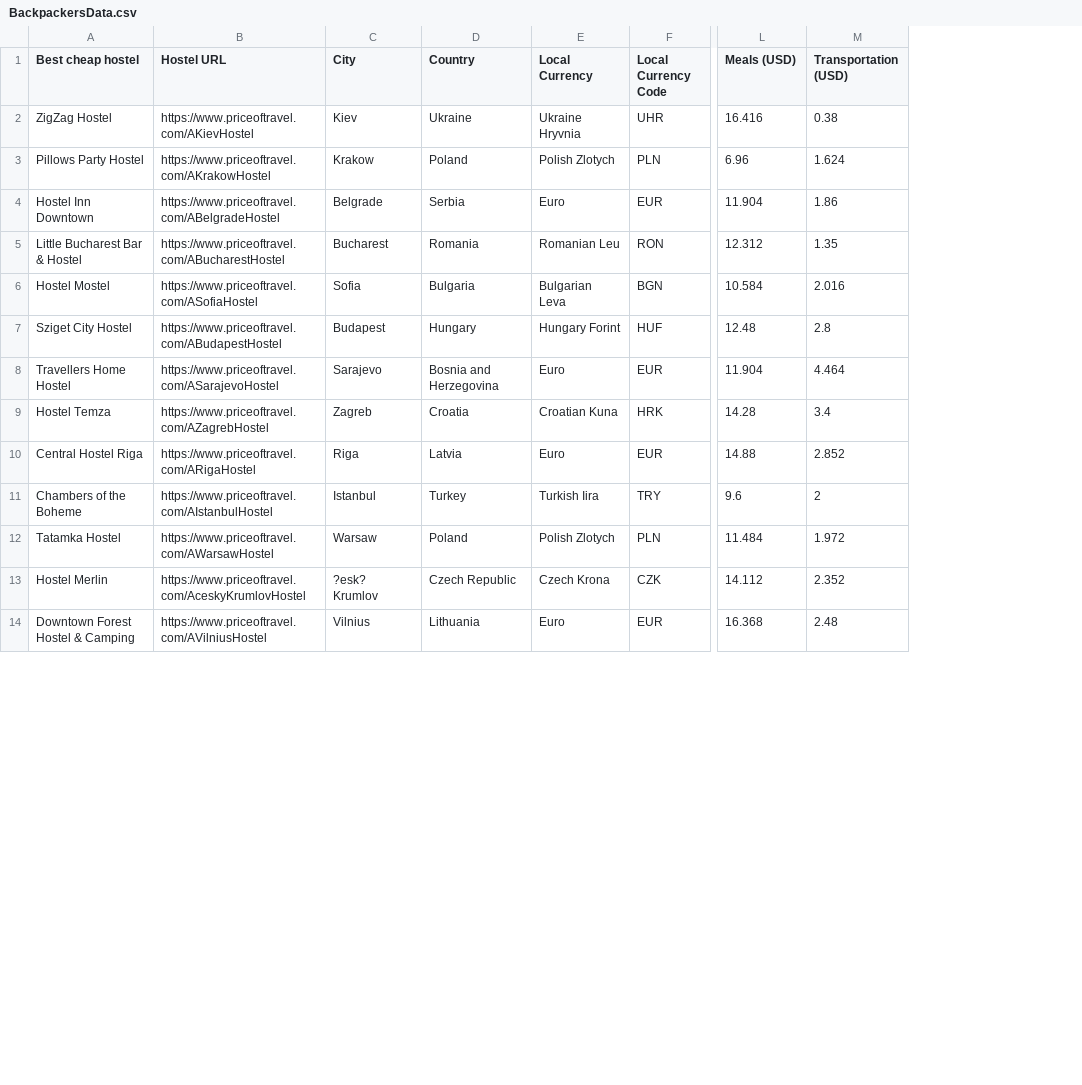
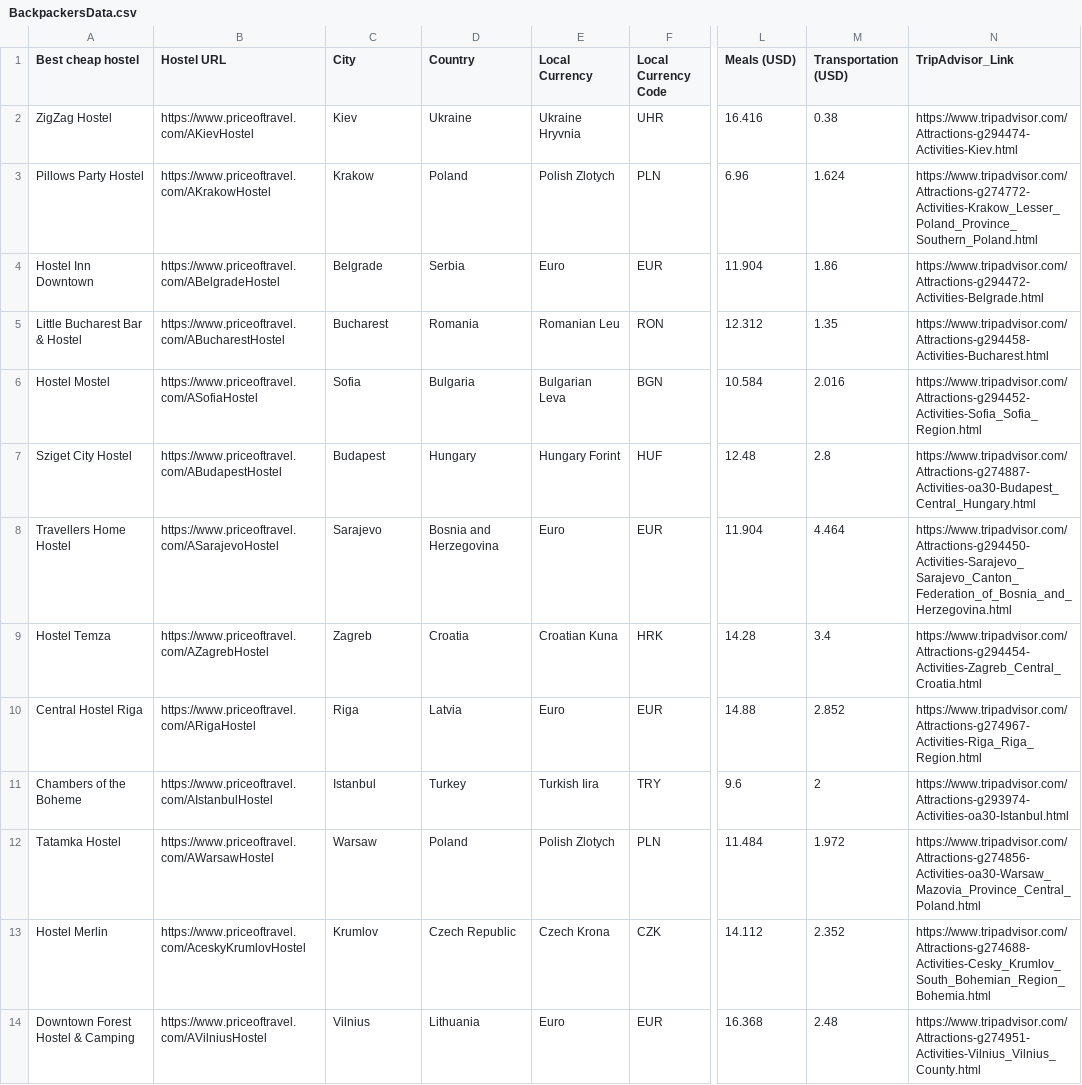
Before and after one commit to amberferger/DATA607_FinalProject, a CSV file: BackpackersData.csv, drawn as a sheet; only a part is shown, gaps mark what is left out; the diff names each change by its address in the sheet, - before the commit and + after, or states it on an @@ line.

Commit message:
Add files via upload

```diff
--- a/BackpackersData.csv
+++ b/BackpackersData.csv
+column N (TripAdvisor_Link), rows 2-14: https://www.tripadvisor.com/Attractions-g294474-Activities-Kiev.html | https://www.tripadvisor.com/Attractions-g274772-Activities-Krakow_Lesser_Poland_Province_Southern_Poland.html | https://www.tripadvisor.com/Attractions-g294472-Activities-Belgrade.html | https://www.tripadvisor.com/Attractions-g294458-Activities-Bucharest.html | https://www.tripadvisor.com/Attractions-g294452-Activities-Sofia_Sofia_Region.html | https://www.tripadvisor.com/Attractions-g274887-Activities-oa30-Budapest_Central_Hungary.html | https://www.tripadvisor.com/Attractions-g294450-Activities-Sarajevo_Sarajevo_Canton_Federation_of_Bosnia_and_Herzegovina.html | https://www.tripadvisor.com/Attractions-g294454-Activities-Zagreb_Central_Croatia.html | https://www.tripadvisor.com/Attractions-g274967-Activities-Riga_Riga_Region.html | https://www.tripadvisor.com/Attractions-g293974-Activities-oa30-Istanbul.html | https://www.tripadvisor.com/Attractions-g274856-Activities-oa30-Warsaw_Mazovia_Province_Central_Poland.html | https://www.tripadvisor.com/Attractions-g274688-Activities-Cesky_Krumlov_South_Bohemian_Region_Bohemia.html | https://www.tripadvisor.com/Attractions-g274951-Activities-Vilnius_Vilnius_County.html
-C13 (City): ?esk? Krumlov
+C13 (City): Krumlov
```
